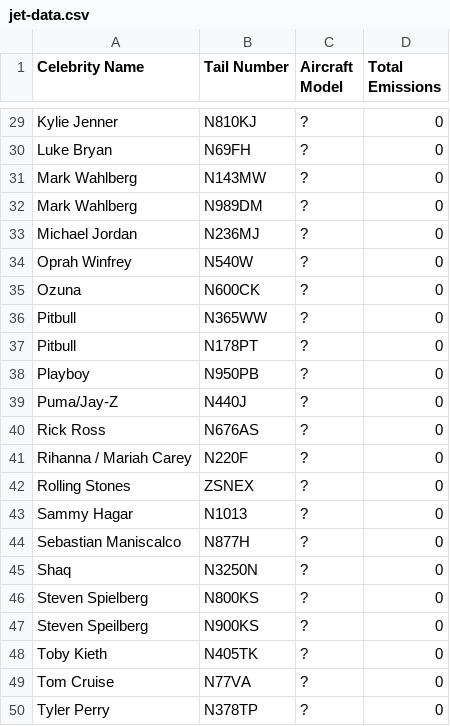
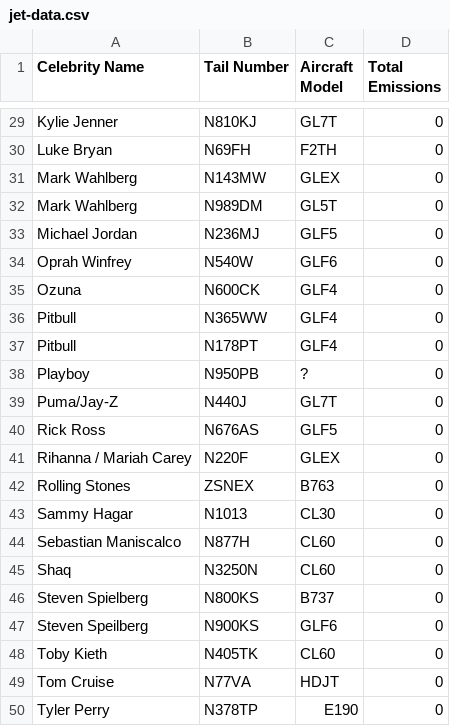
Before and after one commit to aidantsaunders/JetEmissionTracker, a CSV file: jet-emission-tracker/data/jet-data.csv, drawn as a sheet; only a part is shown, gaps mark what is left out; the diff covers the shown part only; the diff names each change by its address in the sheet, - before the commit and + after, or states it on an @@ line.

Commit message:
manually entering aircraft types

```diff
--- a/jet-emission-tracker/data/jet-data.csv
+++ b/jet-emission-tracker/data/jet-data.csv
-C29 (Aircraft Model): ?
+C29 (Aircraft Model): GL7T
-C30 (Aircraft Model): ?
+C30 (Aircraft Model): F2TH
-C31 (Aircraft Model): ?
+C31 (Aircraft Model): GLEX
-C32 (Aircraft Model): ?
+C32 (Aircraft Model): GL5T
-C33 (Aircraft Model): ?
+C33 (Aircraft Model): GLF5
-C34 (Aircraft Model): ?
+C34 (Aircraft Model): GLF6
-C35:C37 (Aircraft Model): ?
+C35:C37 (Aircraft Model): GLF4
-C39 (Aircraft Model): ?
+C39 (Aircraft Model): GL7T
-C40 (Aircraft Model): ?
+C40 (Aircraft Model): GLF5
-C41 (Aircraft Model): ?
+C41 (Aircraft Model): GLEX
-C42 (Aircraft Model): ?
+C42 (Aircraft Model): B763
-C43 (Aircraft Model): ?
+C43 (Aircraft Model): CL30
-C44:C45 (Aircraft Model): ?
+C44:C45 (Aircraft Model): CL60
-C46 (Aircraft Model): ?
+C46 (Aircraft Model): B737
-C47 (Aircraft Model): ?
+C47 (Aircraft Model): GLF6
-C48 (Aircraft Model): ?
+C48 (Aircraft Model): CL60
-C49 (Aircraft Model): ?
+C49 (Aircraft Model): HDJT
-C50 (Aircraft Model): ?
+C50 (Aircraft Model): E190
```
Also changed, not shown: 24 edited cells elsewhere in this file.
